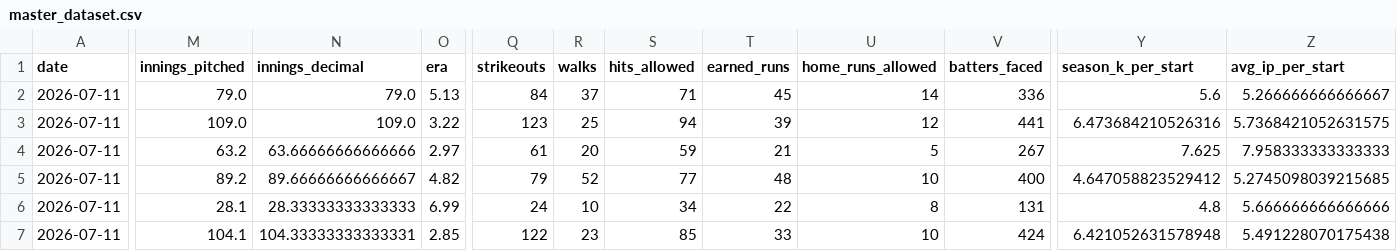
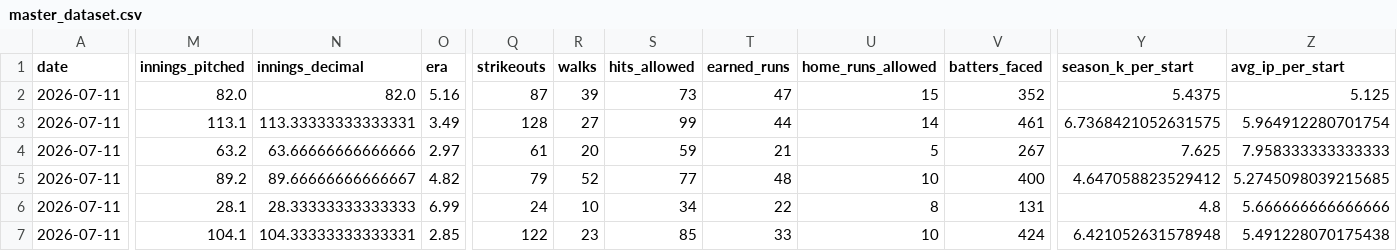
Before and after one commit to judebollera75-ops/mlb-ai-model, a CSV file: data/final/master_dataset.csv, drawn as a sheet; only a part is shown, gaps mark what is left out; the diff covers the shown part only; the diff names each change by its address in the sheet, - before the commit and + after, or states it on an @@ line.

```diff
--- a/data/final/master_dataset.csv
+++ b/data/final/master_dataset.csv
-M2 (innings_pitched): 79.0
+M2 (innings_pitched): 82.0
-N2 (innings_decimal): 79.0
+N2 (innings_decimal): 82.0
-O2 (era): 5.13
+O2 (era): 5.16
-Q2 (strikeouts): 84
+Q2 (strikeouts): 87
-R2 (walks): 37
+R2 (walks): 39
-S2 (hits_allowed): 71
+S2 (hits_allowed): 73
-T2 (earned_runs): 45
+T2 (earned_runs): 47
-U2 (home_runs_allowed): 14
+U2 (home_runs_allowed): 15
-V2 (batters_faced): 336
+V2 (batters_faced): 352
-Y2 (season_k_per_start): 5.6
+Y2 (season_k_per_start): 5.4375
-Z2 (avg_ip_per_start): 5.266666666666667
+Z2 (avg_ip_per_start): 5.125
-M3 (innings_pitched): 109.0
+M3 (innings_pitched): 113.1
-N3 (innings_decimal): 109.0
+N3 (innings_decimal): 113.33333333333331
-O3 (era): 3.22
+O3 (era): 3.49
-Q3 (strikeouts): 123
+Q3 (strikeouts): 128
-R3 (walks): 25
+R3 (walks): 27
-S3 (hits_allowed): 94
+S3 (hits_allowed): 99
-T3 (earned_runs): 39
+T3 (earned_runs): 44
-U3 (home_runs_allowed): 12
+U3 (home_runs_allowed): 14
-V3 (batters_faced): 441
+V3 (batters_faced): 461
-Y3 (season_k_per_start): 6.473684210526316
+Y3 (season_k_per_start): 6.7368421052631575
-Z3 (avg_ip_per_start): 5.7368421052631575
+Z3 (avg_ip_per_start): 5.964912280701754
```
Also changed, not shown: 32 edited cells elsewhere in this file, data/pitcher_stats/2026-07-11.csv, data/schedules/2026-07-11.csv, 20 other files.
